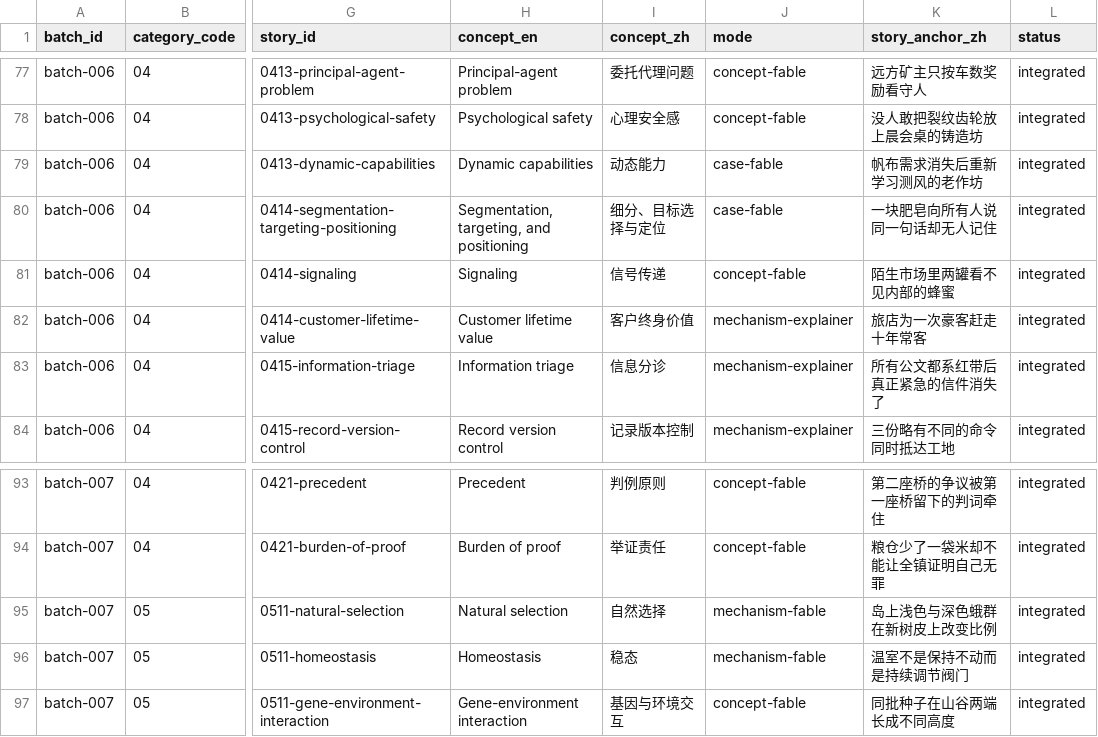
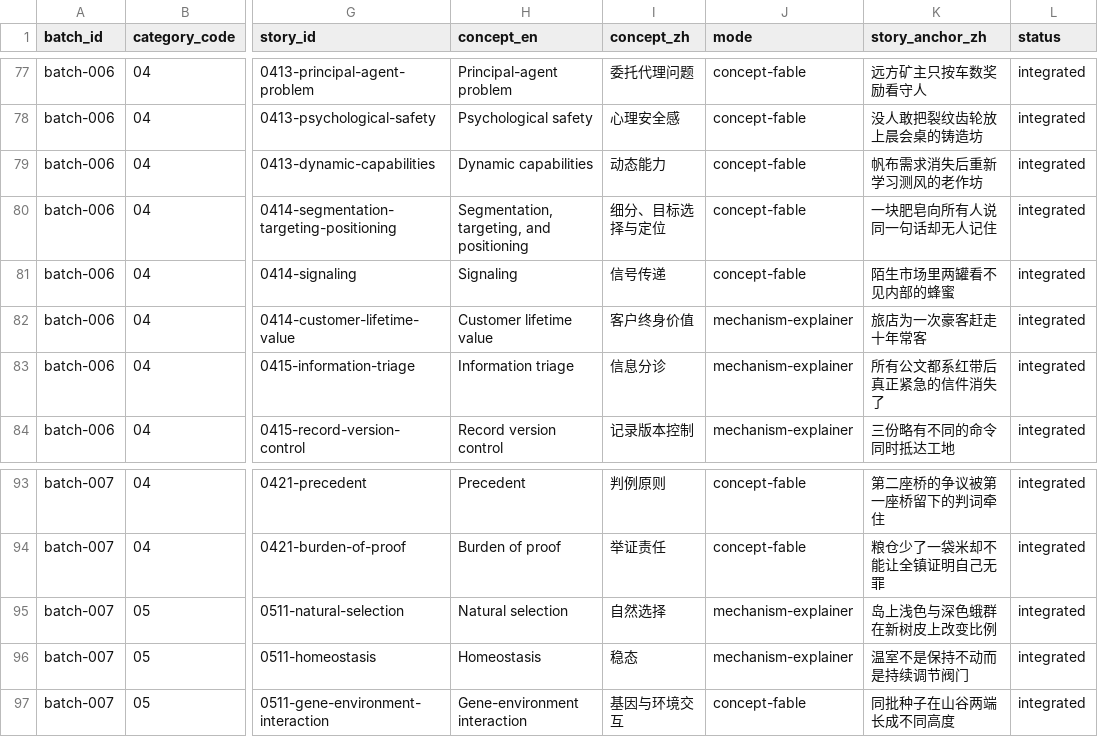
Before and after one commit to leoispanda/mapkai, a TSV file: content/field-fables/topic-plan.tsv, drawn as a sheet; only a part is shown, gaps mark what is left out; the diff names each change by its address in the sheet, - before the commit and + after, or states it on an @@ line.

```diff
--- a/content/field-fables/topic-plan.tsv
+++ b/content/field-fables/topic-plan.tsv
-J79:J80 (mode): case-fable
+J79:J80 (mode): concept-fable
-J95:J96 (mode): mechanism-fable
+J95:J96 (mode): mechanism-explainer
```
Also changed, not shown: 6 other files.
